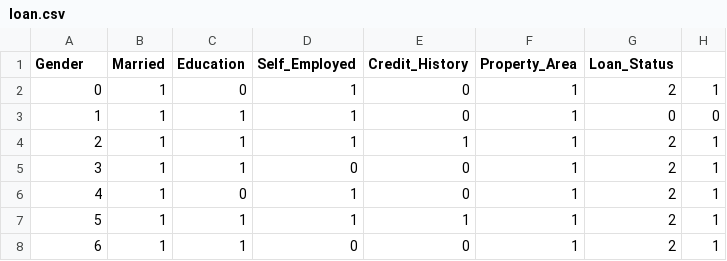
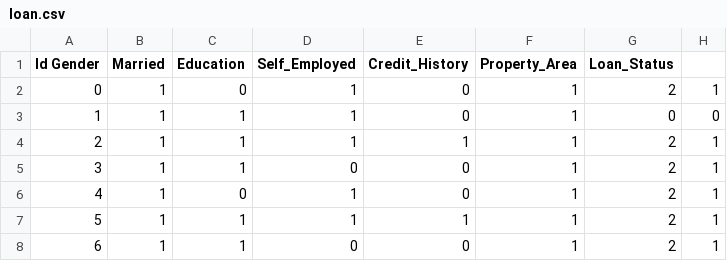
Before and after one commit to lovnishverma/loanprediction, a CSV file: loan.csv, drawn as a sheet; only a part is shown.

Commit message:
🎅🌶 Checkpoint ./loan.csv:57629255/3 ./server.py:57629255/2498 ./templates/loan.html:57629255/27501 ./requirements.txt:57629255/1

```diff
--- a/loan.csv
+++ b/loan.csv
@@ -1,2 +1,2 @@
-Gender	Married	Education	Self_Employed	Credit_History	Property_Area	Loan_Status
+Id Gender	Married	Education	Self_Employed	Credit_History	Property_Area	Loan_Status
 0	1	0	1	0	1	2	1
```
Also changed, not shown: 3 other files.
